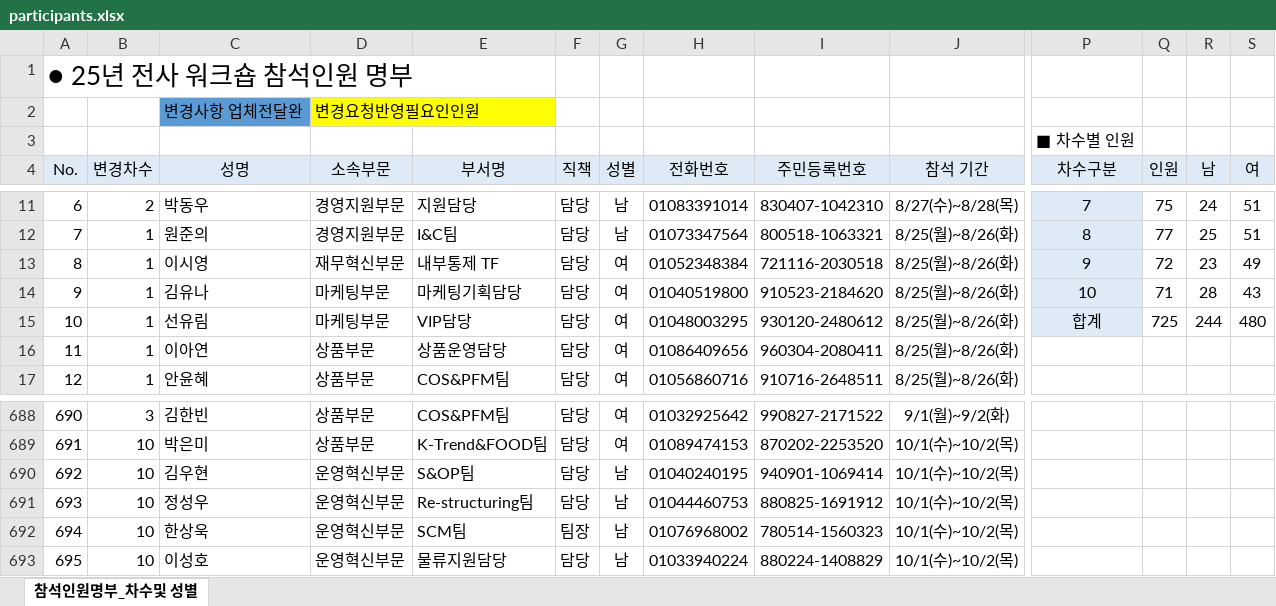
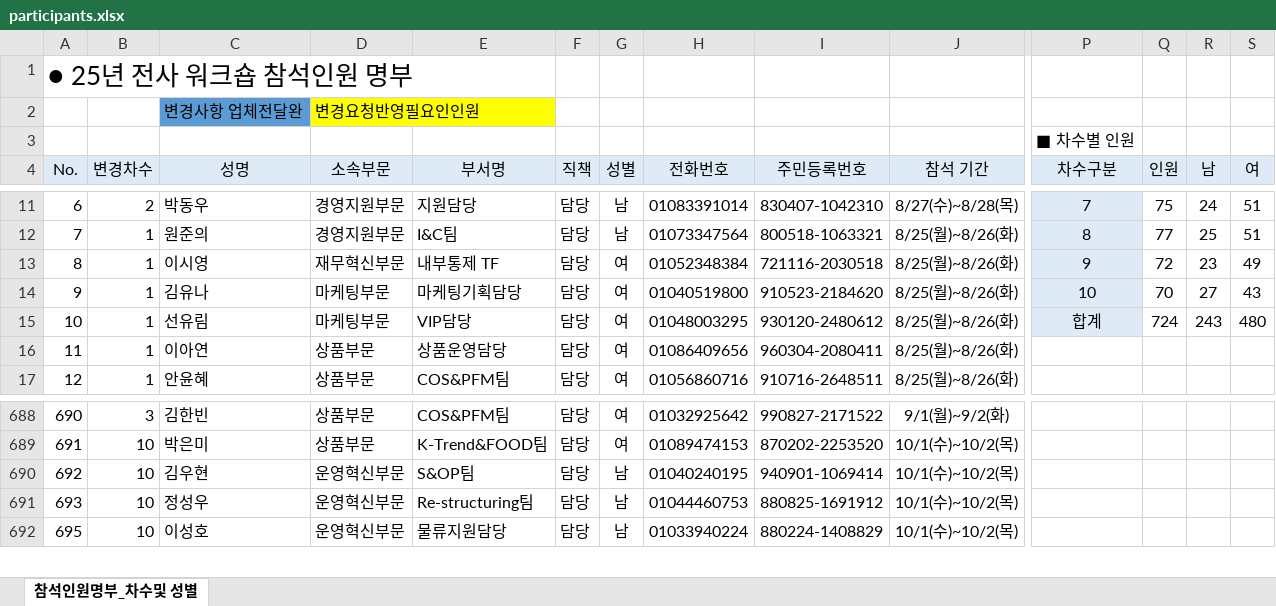
Before and after one commit to HOVERICK/lotte-dutyfree-lookup, an Excel workbook: data/participants.xlsx, sheet 참석인원명부_차수및 성별, drawn as a sheet; only a part is shown, gaps mark what is left out; values as stored, in another font and other column widths than the file's, no borders; conditional formats not drawn; rows hold the shown columns only; the diff names each change by its address in the sheet, - before the commit and + after, or states it on an @@ line.

Commit message:
Add files via upload

```diff
--- a/data/participants.xlsx (sheet 참석인원명부_차수및 성별)
+++ b/data/participants.xlsx (sheet 참석인원명부_차수및 성별)
-Q14 (인원): 71
+Q14 (인원): 70
-R14 (남): 28
+R14 (남): 27
-Q15 (인원): 725
+Q15 (인원): 724
-R15 (남): 244
+R15 (남): 243
-row 692: 694 | 10 | 한상욱 | 운영혁신부문 | SCM팀 | 팀장 | 남 | 01076968002 | 780514-1560323 | 10/1(수)~10/2(목)
```
